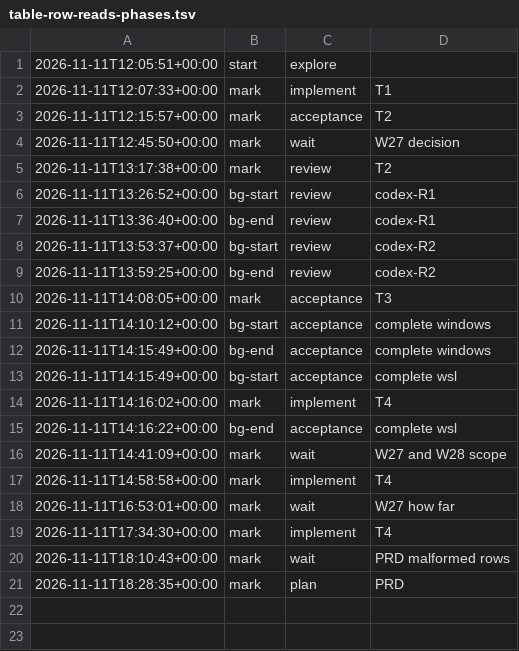
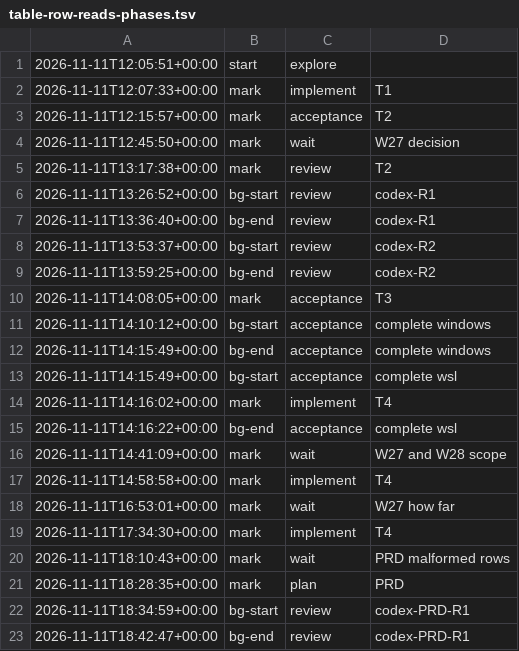
Before and after one commit to jesuslpm/Krummi, a TSV file: odd/tasks/table-row-reads-phases.tsv, drawn as a sheet.

Commit message:
docs(prd): apply the first round of the row reads PRD review

```diff
--- a/odd/tasks/table-row-reads-phases.tsv
+++ b/odd/tasks/table-row-reads-phases.tsv
@@ -21 +21,3 @@
 2026-11-11T18:28:35+00:00	mark	plan	PRD
+2026-11-11T18:34:59+00:00	bg-start	review	codex-PRD-R1
+2026-11-11T18:42:47+00:00	bg-end	review	codex-PRD-R1
```
Also changed, not shown: 4 other files.
